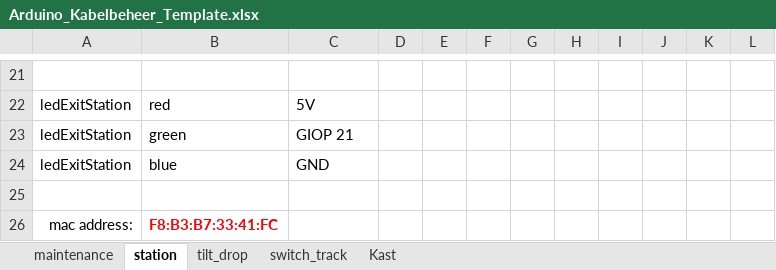
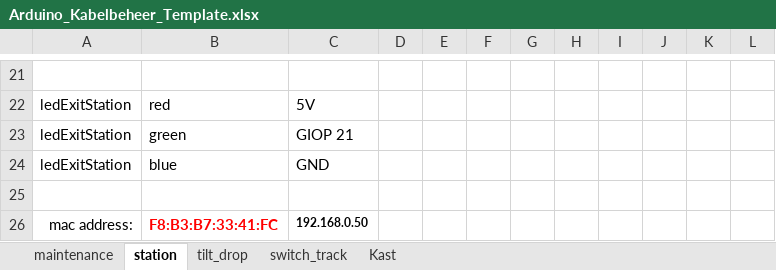
Before and after one commit to MrBlonkie/knex-tilt-coaster, an Excel workbook: connection_docs/Arduino_Kabelbeheer_Template.xlsx, sheet station, drawn as a sheet; only a part is shown, gaps mark what is left out; values as stored, in another font and other column widths than the file's, no borders; the diff names each change by its address in the sheet, - before the commit and + after, or states it on an @@ line.

```diff
--- a/connection_docs/Arduino_Kabelbeheer_Template.xlsx (sheet station)
+++ b/connection_docs/Arduino_Kabelbeheer_Template.xlsx (sheet station)
-C26: (empty)
+C26: 192.168.0.50
```
Also changed, not shown: sheet tilt_drop, 11 other files.
